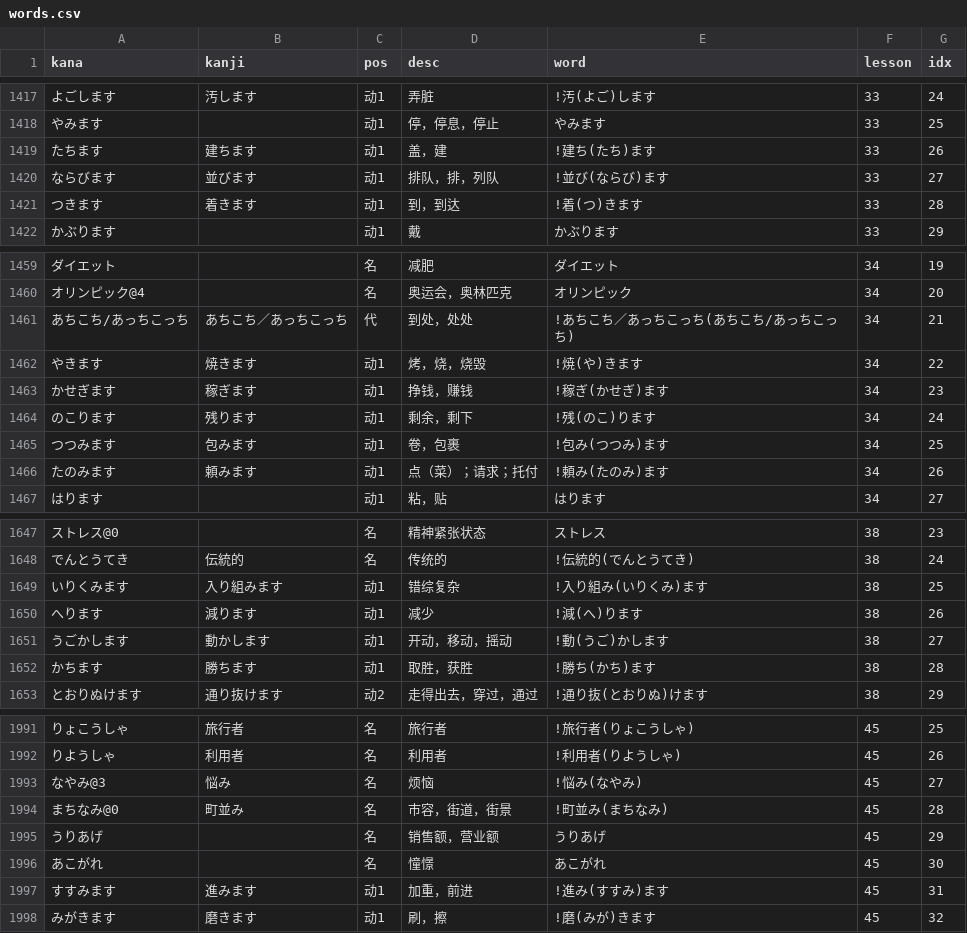
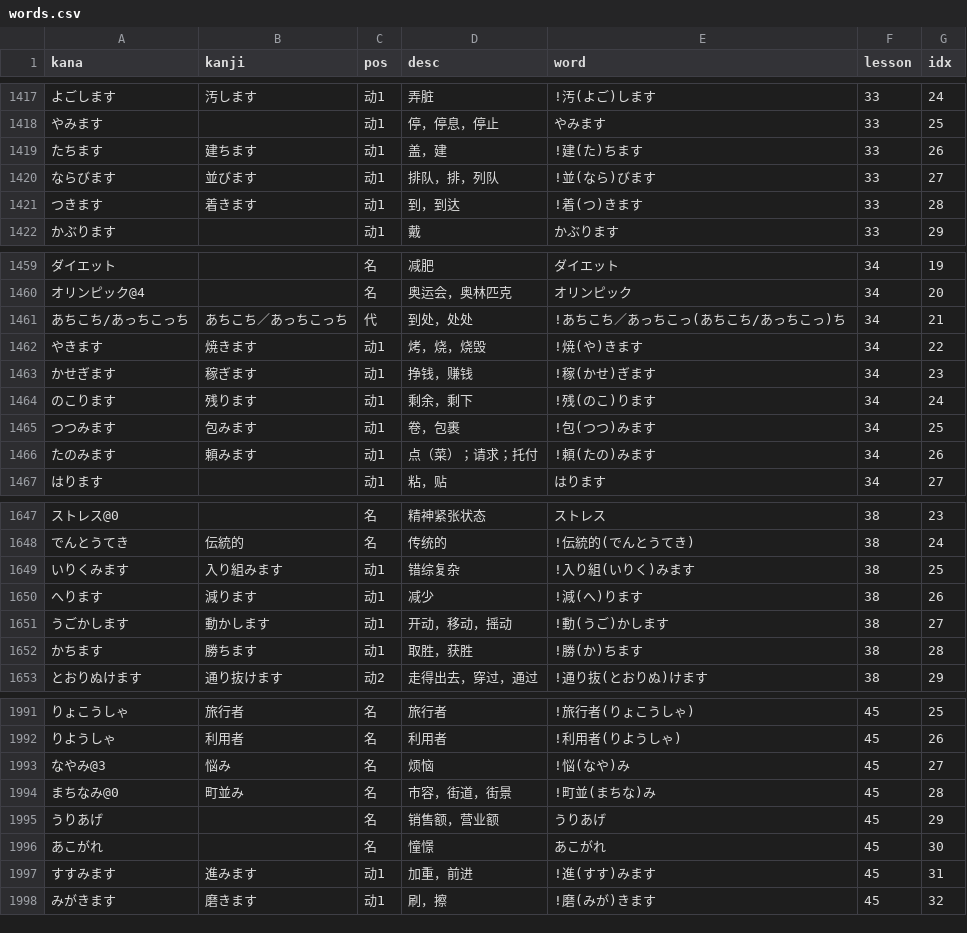
Before and after one commit to wizicer/LearnJapan, a CSV file: _data/words.csv, drawn as a sheet; only a part is shown, gaps mark what is left out; the diff covers the shown part only.

```diff
--- a/_data/words.csv
+++ b/_data/words.csv
@@ -1418,4 +1418,4 @@ kana,kanji,pos,desc,word,lesson,idx
 やみます                     ,                        , 动1      , 停，停息，停止                 , やみます                                            , 33 , 25
-たちます                     , 建ちます               , 动1      , 盖，建                         , !建ち(たち)ます                                     , 33 , 26
-ならびます                   , 並びます               , 动1      , 排队，排，列队                 , !並び(ならび)ます                                   , 33 , 27
+たちます                     , 建ちます               , 动1      , 盖，建                         , !建(た)ちます                                     , 33 , 26
+ならびます                   , 並びます               , 动1      , 排队，排，列队                 , !並(なら)びます                                   , 33 , 27
 つきます                     , 着きます               , 动1      , 到，到达                       , !着(つ)きます                                     , 33 , 28
@@ -1460,8 +1460,8 @@ kana,kanji,pos,desc,word,lesson,idx
 オリンピック@4               ,                        , 名       , 奥运会，奥林匹克               , オリンピック                                        , 34 , 20
-あちこち/あっちこっち        , あちこち／あっちこっち , 代       , 到处，处处                     , !あちこち／あっちこっち(あちこち/あっちこっち)      , 34 , 21
+あちこち/あっちこっち        , あちこち／あっちこっち , 代       , 到处，处处                     , !あちこち／あっちこっ(あちこち/あっちこっ)ち      , 34 , 21
 やきます                     , 焼きます               , 动1      , 烤，烧，烧毁                   , !焼(や)きます                                     , 34 , 22
-かせぎます                   , 稼ぎます               , 动1      , 挣钱，赚钱                     , !稼ぎ(かせぎ)ます                                   , 34 , 23
+かせぎます                   , 稼ぎます               , 动1      , 挣钱，赚钱                     , !稼(かせ)ぎます                                   , 34 , 23
 のこります                   , 残ります               , 动1      , 剩余，剩下                     , !残(のこ)ります                                     , 34 , 24
-つつみます                   , 包みます               , 动1      , 卷，包裹                       , !包み(つつみ)ます                                   , 34 , 25
-たのみます                   , 頼みます               , 动1      , 点（菜）；请求；托付           , !頼み(たのみ)ます                                   , 34 , 26
+つつみます                   , 包みます               , 动1      , 卷，包裹                       , !包(つつ)みます                                   , 34 , 25
+たのみます                   , 頼みます               , 动1      , 点（菜）；请求；托付           , !頼(たの)みます                                   , 34 , 26
 はります                     ,                        , 动1      , 粘，贴                         , はります                                            , 34 , 27
@@ -1648,6 +1648,6 @@ kana,kanji,pos,desc,word,lesson,idx
 でんとうてき                 , 伝統的                 , 名       , 传统的                         , !伝統的(でんとうてき)                               , 38 , 24
-いりくみます                 , 入り組みます           , 动1      , 错综复杂                       , !入り組み(いりくみ)ます                             , 38 , 25
+いりくみます                 , 入り組みます           , 动1      , 错综复杂                       , !入り組(いりく)みます                             , 38 , 25
 へります                     , 減ります               , 动1      , 减少                           , !減(へ)ります                                       , 38 , 26
 うごかします                 , 動かします             , 动1      , 开动，移动，摇动               , !動(うご)かします                                 , 38 , 27
-かちます                     , 勝ちます               , 动1      , 取胜，获胜                     , !勝ち(かち)ます                                     , 38 , 28
+かちます                     , 勝ちます               , 动1      , 取胜，获胜                     , !勝(か)ちます                                     , 38 , 28
 とおりぬけます               , 通り抜けます           , 动2      , 走得出去，穿过，通过           , !通り抜(とおりぬ)けます                             , 38 , 29
@@ -1992,7 +1992,7 @@ kana,kanji,pos,desc,word,lesson,idx
 りようしゃ                   , 利用者                 , 名       , 利用者                         , !利用者(りようしゃ)                                 , 45 , 26
-なやみ@3                     , 悩み                   , 名       , 烦恼                           , !悩み(なやみ)                                       , 45 , 27
-まちなみ@0                   , 町並み                 , 名       , 市容，街道，街景               , !町並み(まちなみ)                                   , 45 , 28
+なやみ@3                     , 悩み                   , 名       , 烦恼                           , !悩(なや)み                                       , 45 , 27
+まちなみ@0                   , 町並み                 , 名       , 市容，街道，街景               , !町並(まちな)み                                   , 45 , 28
 うりあげ                     ,                        , 名       , 销售额，营业额                 , うりあげ                                            , 45 , 29
 あこがれ                     ,                        , 名       , 憧憬                           , あこがれ                                            , 45 , 30
-すすみます                   , 進みます               , 动1      , 加重，前进                     , !進み(すすみ)ます                                   , 45 , 31
+すすみます                   , 進みます               , 动1      , 加重，前进                     , !進(すす)みます                                   , 45 , 31
 みがきます                   , 磨きます               , 动1      , 刷，擦                         , !磨(みが)きます                                   , 45 , 32
```
Also changed, not shown: 20 edited cells elsewhere in this file, 2 other files.
